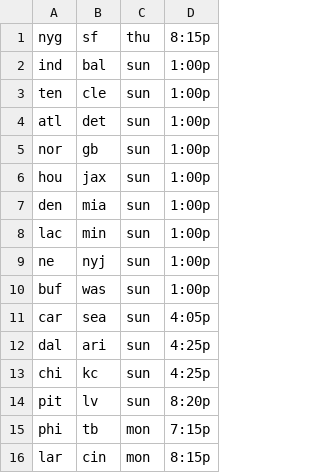
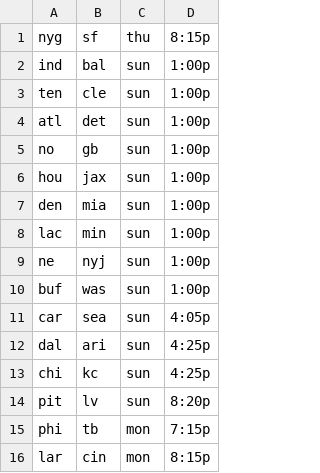
Before and after one commit to blachniet/pickem, a CSV file: content/weeks/2023w03/data.csv, drawn as a sheet.

```diff
--- a/content/weeks/2023w03/data.csv
+++ b/content/weeks/2023w03/data.csv
@@ -4,3 +4,3 @@ ten,cle,sun,1:00p
 atl,det,sun,1:00p
-nor,gb,sun,1:00p
+no,gb,sun,1:00p
 hou,jax,sun,1:00p
```
Also changed, not shown: 14 other files.
